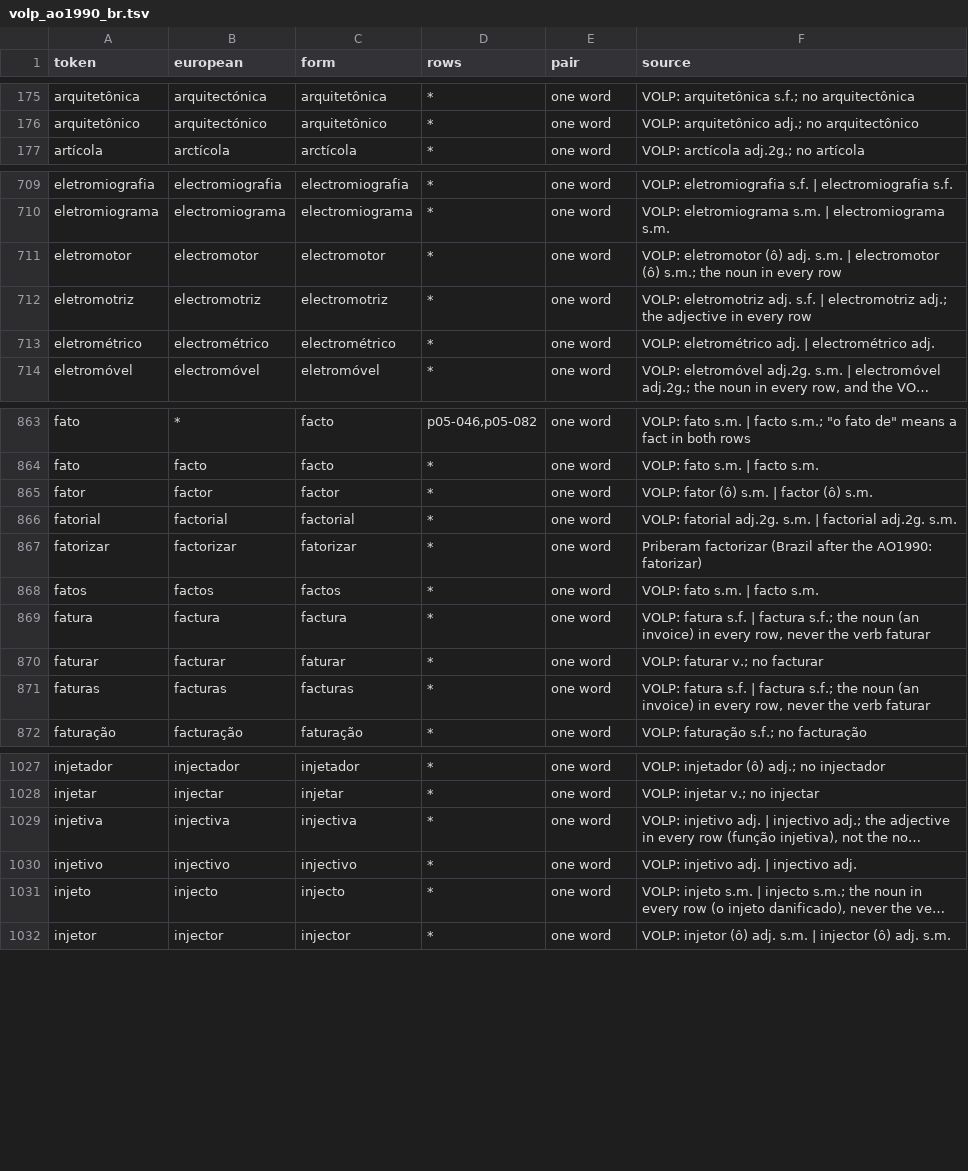
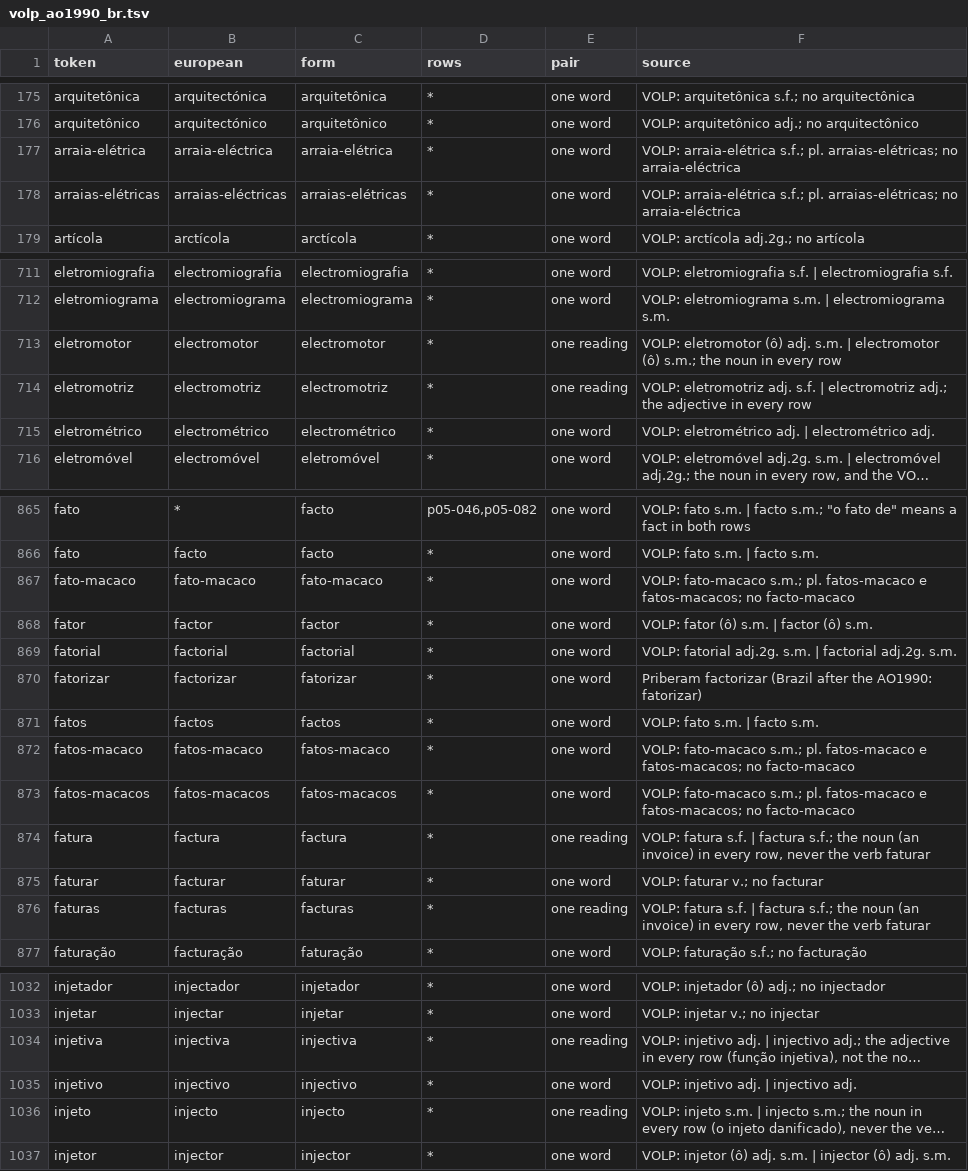
Before and after one commit to TigreGotico/desacordo_ortografico, a TSV file: desacordo_ortografico/data/volp_ao1990_br.tsv, drawn as a sheet; only a part is shown, gaps mark what is left out; long unchanged cells end in …; addresses are those after the commit; the diff covers the shown part only; the diff names each change by its address in the sheet, - before the commit and + after, or states it on an @@ line.

```diff
--- a/desacordo_ortografico/data/volp_ao1990_br.tsv
+++ b/desacordo_ortografico/data/volp_ao1990_br.tsv
+row 177: arraia-elétrica | arraia-eléctrica | arraia-elétrica | * | one word | VOLP: arraia-elétrica s.f.; pl. arraias-elétricas; no arraia-eléctrica
+row 178: arraias-elétricas | arraias-eléctricas | arraias-elétricas | * | one word | VOLP: arraia-elétrica s.f.; pl. arraias-elétricas; no arraia-eléctrica
-E713:E714 (pair): one word
+E713:E714 (pair): one reading
+row 867: fato-macaco | fato-macaco | fato-macaco | * | one word | VOLP: fato-macaco s.m.; pl. fatos-macaco e fatos-macacos; no facto-macaco
+row 872: fatos-macaco | fatos-macaco | fatos-macaco | * | one word | VOLP: fato-macaco s.m.; pl. fatos-macaco e fatos-macacos; no facto-macaco
+row 873: fatos-macacos | fatos-macacos | fatos-macacos | * | one word | VOLP: fato-macaco s.m.; pl. fatos-macaco e fatos-macacos; no facto-macaco
-E874 (pair): one word
+E874 (pair): one reading
-E876 (pair): one word
+E876 (pair): one reading
-E1034 (pair): one word
+E1034 (pair): one reading
-E1036 (pair): one word
+E1036 (pair): one reading
```
Also changed, not shown: 16 edited cells elsewhere in this file, 4 other files.
